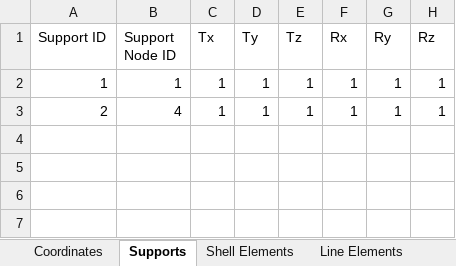
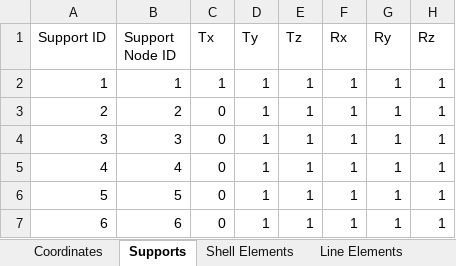
Before and after one commit to salihdenizunal/analysis-engine-3d, an Excel workbook: Input/Inputs.xlsx, sheet Supports, drawn as a sheet; values as stored, in another font and other column widths than the file's, no borders; the diff names each change by its address in the sheet, - before the commit and + after, or states it on an @@ line.

```diff
--- a/Input/Inputs.xlsx (sheet Supports)
+++ b/Input/Inputs.xlsx (sheet Supports)
-B3 (Support Node ID): 4
+B3 (Support Node ID): 2
-C3 (Tx): 1
+C3 (Tx): 0
+row 4: 3 | 3 | 0 | 1 | 1 | 1 | 1 | 1
+row 5: 4 | 4 | 0 | 1 | 1 | 1 | 1 | 1
+row 6: 5 | 5 | 0 | 1 | 1 | 1 | 1 | 1
+row 7: 6 | 6 | 0 | 1 | 1 | 1 | 1 | 1
```
Also changed, not shown: sheet Line Elements, sheet Coordinates, sheet Shell Elements, sheet Nodal Load, sheet Sections, sheet Materials, other sheet tabs, 1 other file.
